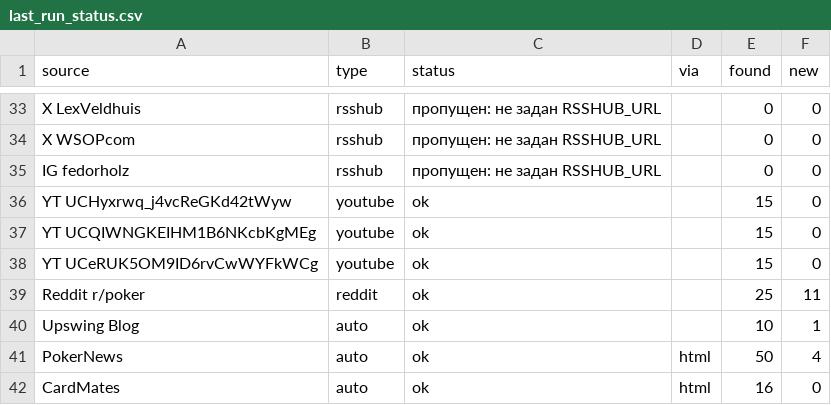
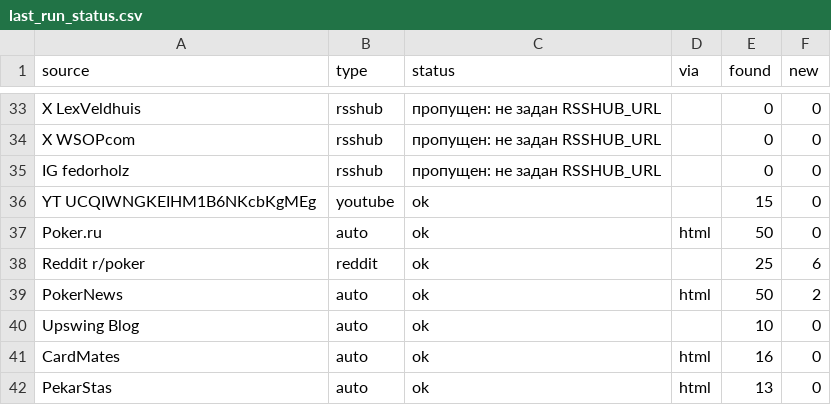
Before and after one commit to marta702/pokeroff-news, a CSV file: out/last_run_status.csv, drawn as a sheet; only a part is shown, gaps mark what is left out; the diff covers the shown part only.

```diff
--- a/out/last_run_status.csv
+++ b/out/last_run_status.csv
@@ -35,8 +35,8 @@ X WSOPcom,rsshub,пропущен: не задан RSSHUB_URL,,0,0
 IG fedorholz,rsshub,пропущен: не задан RSSHUB_URL,,0,0
-YT UCHyxrwq_j4vcReGKd42tWyw,youtube,ok,,15,0
 YT UCQIWNGKEIHM1B6NKcbKgMEg,youtube,ok,,15,0
-YT UCeRUK5OM9ID6rvCwWYFkWCg,youtube,ok,,15,0
-Reddit r/poker,reddit,ok,,25,11
-Upswing Blog,auto,ok,,10,1
-PokerNews,auto,ok,html,50,4
+Poker.ru,auto,ok,html,50,0
+Reddit r/poker,reddit,ok,,25,6
+PokerNews,auto,ok,html,50,2
+Upswing Blog,auto,ok,,10,0
 CardMates,auto,ok,html,16,0
+PekarStas,auto,ok,html,13,0
```
Also changed, not shown: 2 added rows, 1 removed row, 5 moved rows and 7 edited cells elsewhere in this file, 2 other files.
